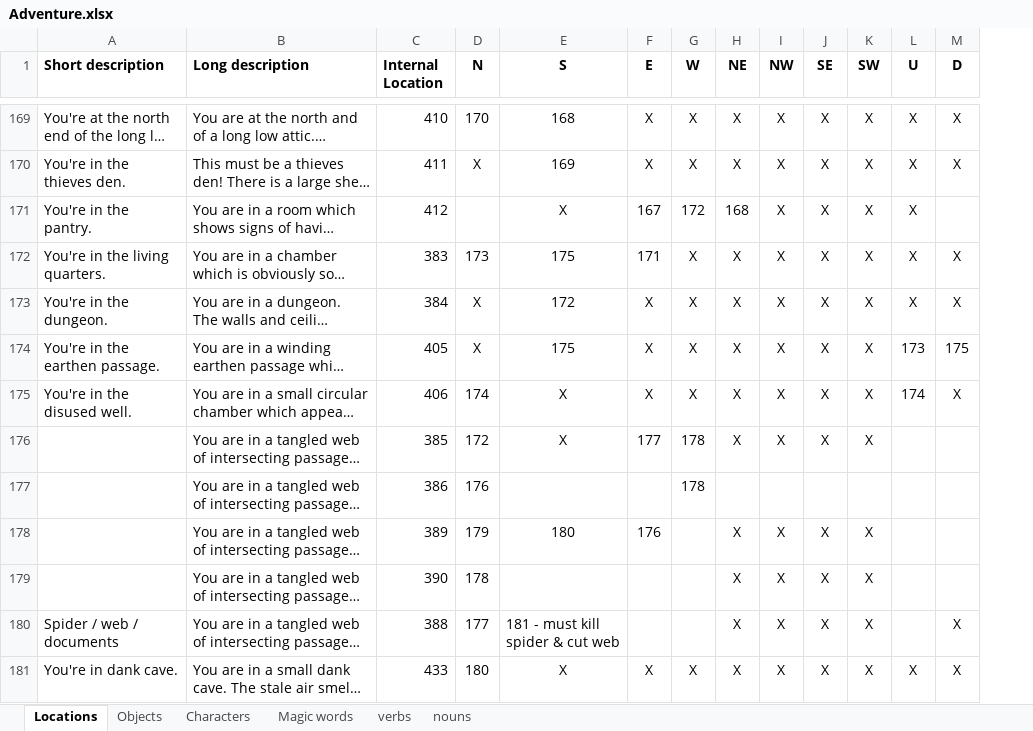
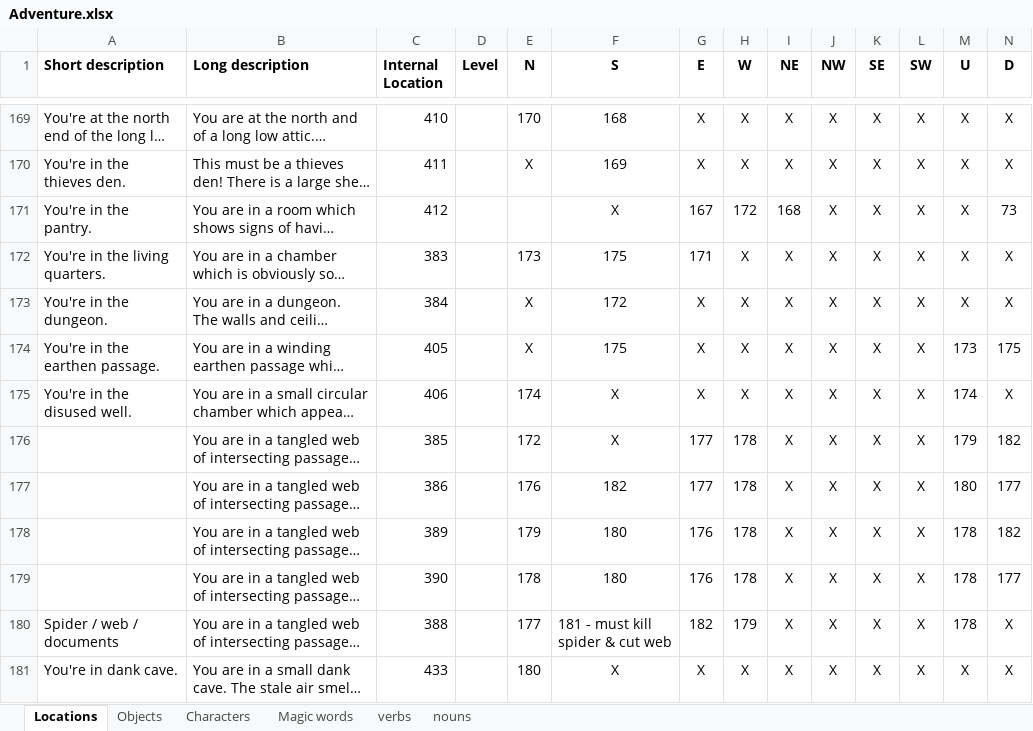
Before and after one commit to bolosky/Adventure-wherigo, an Excel workbook: Adventure.xlsx, sheet Locations, drawn as a sheet; only a part is shown, gaps mark what is left out; long unchanged cells end in …; values as stored, in another font and other column widths than the file's, no borders; addresses are those after the commit; the diff covers the shown part only; the diff names each change by its address in the sheet, - before the commit and + after, or states it on an @@ line.

```diff
--- a/Adventure.xlsx (sheet Locations)
+++ b/Adventure.xlsx (sheet Locations)
+column D (Level), empty
-N171 (D): (empty)
+N171 (D): 73
-M176 (U): (empty)
+M176 (U): 179
-N176 (D): (empty)
+N176 (D): 182
-F177 (S): (empty)
+F177 (S): 182
-G177 (E): (empty)
+G177 (E): 177
-I177 (NE): (empty)
+I177 (NE): X
-J177 (NW): (empty)
+J177 (NW): X
-K177 (SE): (empty)
+K177 (SE): X
-L177 (SW): (empty)
+L177 (SW): X
-M177 (U): (empty)
+M177 (U): 180
-N177 (D): (empty)
+N177 (D): 177
-H178:H179 (W): (empty)
+H178:H179 (W): 178
-M178:M180 (U): (empty)
+M178:M180 (U): 178
-N178 (D): (empty)
+N178 (D): 182
-F179 (S): (empty)
+F179 (S): 180
-G179 (E): (empty)
+G179 (E): 176
-N179 (D): (empty)
+N179 (D): 177
-G180 (E): (empty)
+G180 (E): 182
-H180 (W): (empty)
+H180 (W): 179
```
Also changed, not shown: 9 added rows, 1 removed row, 37 edited cells and cell formats elsewhere in this sheet, 10 other files.
